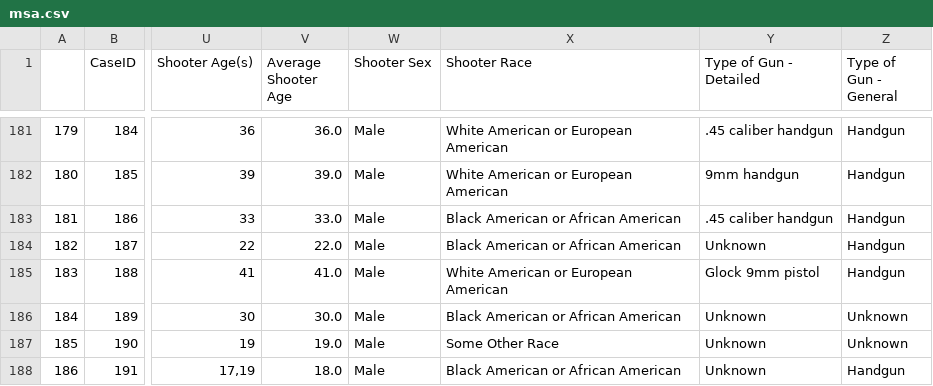
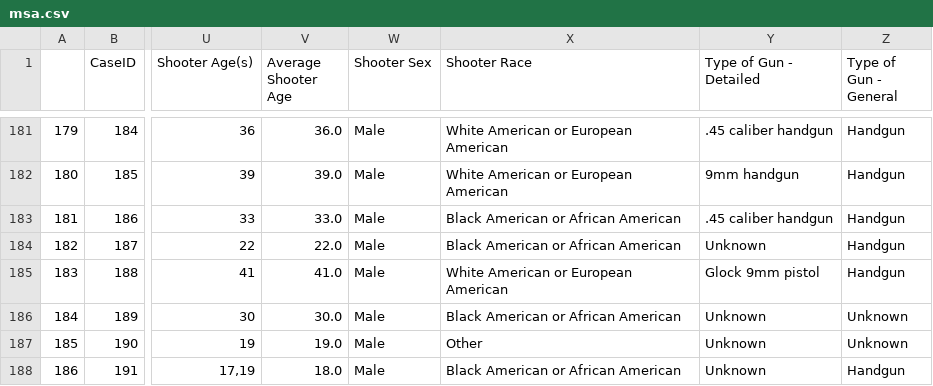
Before and after one commit to tigerlily-he/W4995-06-A4, a CSV file: msa.csv, drawn as a sheet; only a part is shown, gaps mark what is left out; the diff covers the shown part only; the diff names each change by its address in the sheet, - before the commit and + after, or states it on an @@ line.

```diff
--- a/msa.csv
+++ b/msa.csv
-X187 (Shooter Race): Some Other Race
+X187 (Shooter Race): Other
```
Also changed, not shown: 26 edited cells elsewhere in this file.
